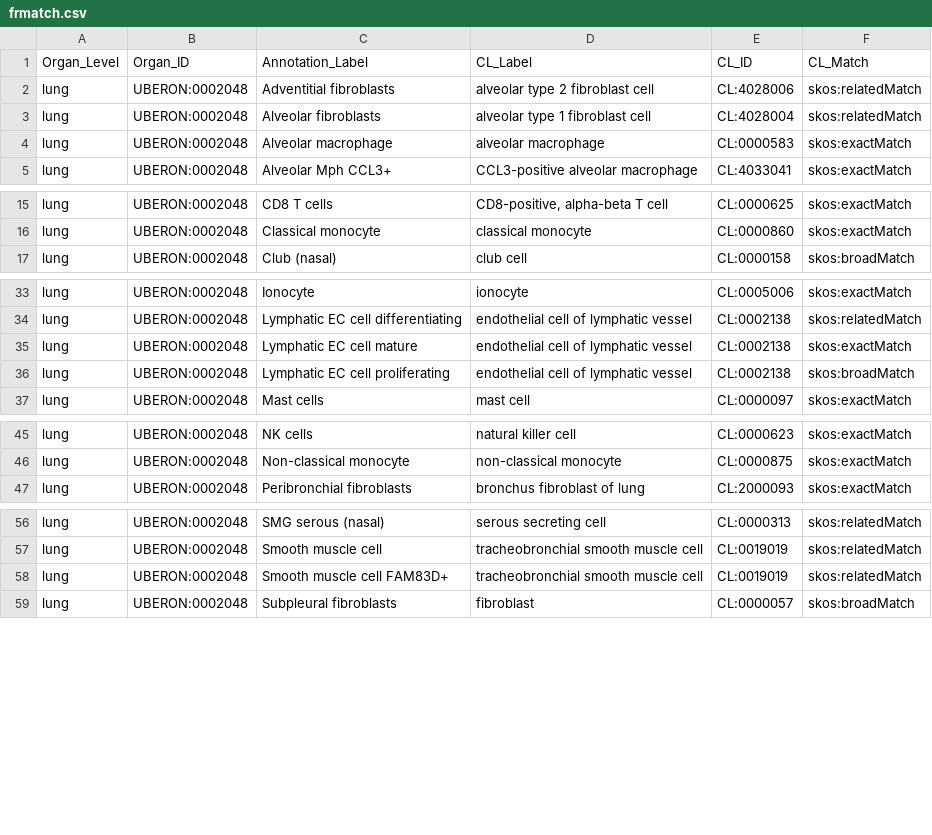
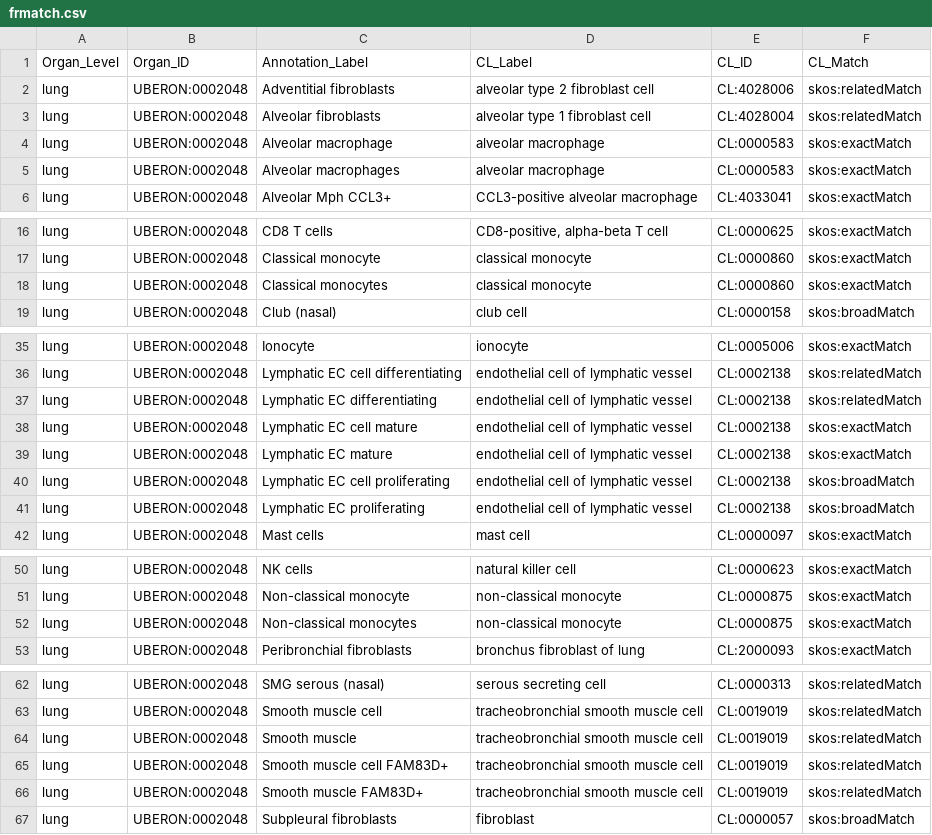
Before and after one commit to hubmapconsortium/hra-workflows-runner, a CSV file: crosswalking-tables/frmatch.csv, drawn as a sheet; only a part is shown, gaps mark what is left out; the diff names each change by its address in the sheet, - before the commit and + after, or states it on an @@ line.

Commit message:
Added minor, but missing crosswalk rows

```diff
--- a/crosswalking-tables/frmatch.csv
+++ b/crosswalking-tables/frmatch.csv
+row 5: lung | UBERON:0002048 | Alveolar macrophages | alveolar macrophage | CL:0000583 | skos:exactMatch
+row 18: lung | UBERON:0002048 | Classical monocytes | classical monocyte | CL:0000860 | skos:exactMatch
+row 37: lung | UBERON:0002048 | Lymphatic EC differentiating | endothelial cell of lymphatic vessel | CL:0002138 | skos:relatedMatch
+row 39: lung | UBERON:0002048 | Lymphatic EC mature | endothelial cell of lymphatic vessel | CL:0002138 | skos:exactMatch
+row 41: lung | UBERON:0002048 | Lymphatic EC proliferating | endothelial cell of lymphatic vessel | CL:0002138 | skos:broadMatch
+row 52: lung | UBERON:0002048 | Non-classical monocytes | non-classical monocyte | CL:0000875 | skos:exactMatch
+row 64: lung | UBERON:0002048 | Smooth muscle | tracheobronchial smooth muscle cell | CL:0019019 | skos:relatedMatch
+row 66: lung | UBERON:0002048 | Smooth muscle FAM83D+ | tracheobronchial smooth muscle cell | CL:0019019 | skos:relatedMatch
```
Also changed, not shown: crosswalking-tables/pan-human-azimuth.csv, crosswalking-tables/popv.csv.
